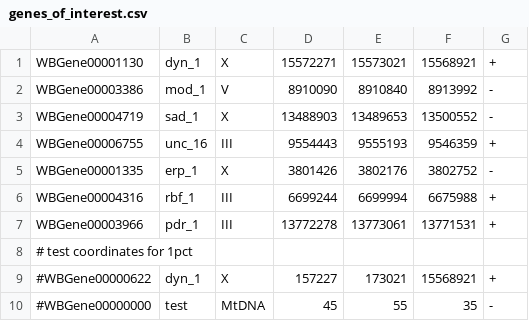
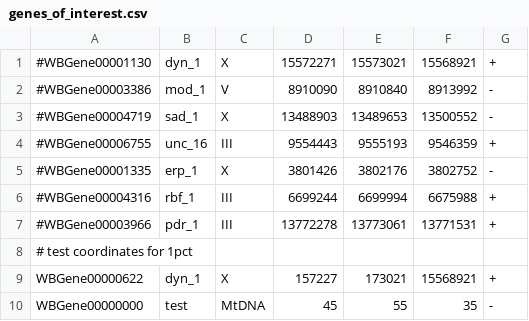
Before and after one commit to KorfLab/isoforms, a CSV file: APCanalysis/difalt/genes_of_interest.csv, drawn as a sheet.

```diff
--- a/APCanalysis/difalt/genes_of_interest.csv
+++ b/APCanalysis/difalt/genes_of_interest.csv
@@ -1,10 +1,10 @@
-WBGene00001130,dyn_1,X,15572271,15573021,15568921,+
-WBGene00003386,mod_1,V,8910090,8910840,8913992,-
-WBGene00004719,sad_1,X,13488903,13489653,13500552,-
-WBGene00006755,unc_16,III,9554443,9555193,9546359,+
-WBGene00001335,erp_1,X,3801426,3802176,3802752,-
-WBGene00004316,rbf_1,III,6699244,6699994,6675988,+
-WBGene00003966,pdr_1,III,13772278,13773061,13771531,+
+#WBGene00001130,dyn_1,X,15572271,15573021,15568921,+
+#WBGene00003386,mod_1,V,8910090,8910840,8913992,-
+#WBGene00004719,sad_1,X,13488903,13489653,13500552,-
+#WBGene00006755,unc_16,III,9554443,9555193,9546359,+
+#WBGene00001335,erp_1,X,3801426,3802176,3802752,-
+#WBGene00004316,rbf_1,III,6699244,6699994,6675988,+
+#WBGene00003966,pdr_1,III,13772278,13773061,13771531,+
 # test coordinates for 1pct
-#WBGene00000622,dyn_1,X,157227,173021,15568921,+
-#WBGene00000000,test,MtDNA,45,55,35,-
+WBGene00000622,dyn_1,X,157227,173021,15568921,+
+WBGene00000000,test,MtDNA,45,55,35,-
```
Also changed, not shown: 1 other file.
